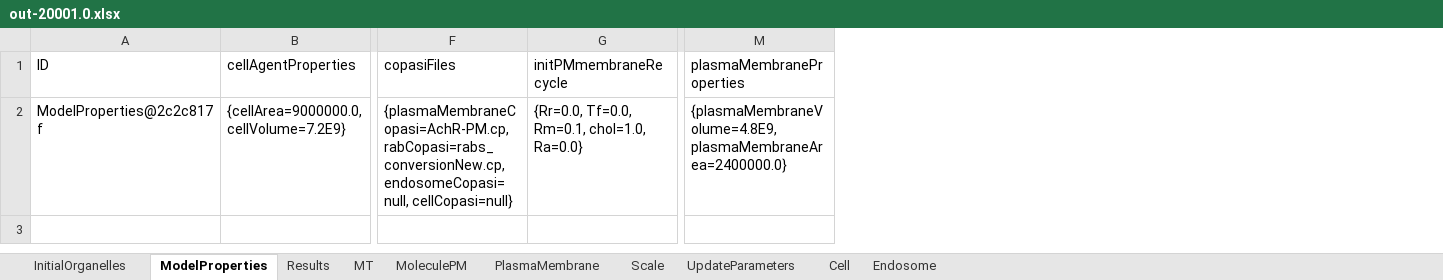
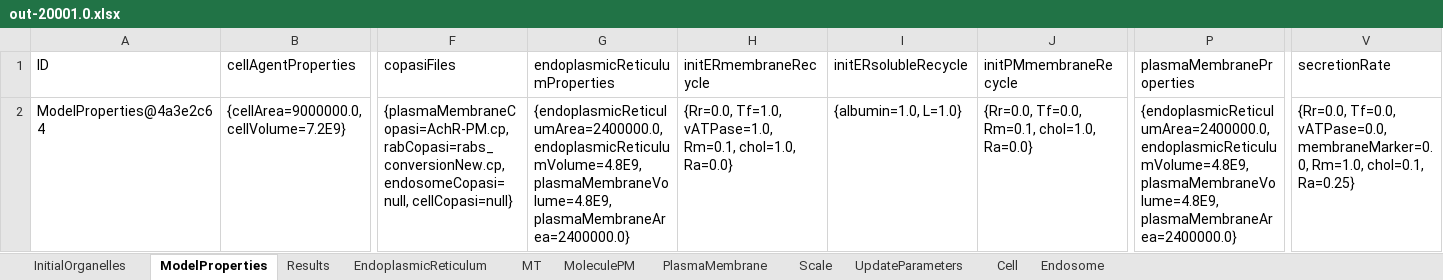
Before and after one commit to ihem-institute/immunity, an Excel workbook: out-20001.0.xlsx, sheet ModelProperties, drawn as a sheet; only a part is shown, gaps mark what is left out; values as stored, in another font and other column widths than the file's, no borders; 1 other sheet too large or unreadable and not compared; addresses are those after the commit; the diff names each change by its address in the sheet, - before the commit and + after, or states it on an @@ line.

```diff
--- a/out-20001.0.xlsx (sheet ModelProperties)
+++ b/out-20001.0.xlsx (sheet ModelProperties)
+sheet tab: EndoplasmicReticulum
+column G (endoplasmicReticulumProperties), row 2: {endoplasmicReticulumArea=2400000.0, endoplasmicReticulumVolume=4.8E9, plasmaMembraneVolume=4.8E9, plasmaMembraneArea=2400000.0}
+column H (initERmembraneRecycle), row 2: {Rr=0.0, Tf=1.0, vATPase=1.0, Rm=0.1, chol=1.0, Ra=0.0}
+column I (initERsolubleRecycle), row 2: {albumin=1.0, L=1.0}
+column V (secretionRate), row 2: {Rr=0.0, Tf=0.0, vATPase=0.0, membraneMarker=0.0, Rm=1.0, chol=0.1, Ra=0.25}
-A2 (ID): ModelProperties@2c2c817f
+A2 (ID): ModelProperties@4a3e2c64
-P2 (plasmaMembraneProperties): {plasmaMembraneVolume=4.8E9, plasmaMembraneArea=2400000.0}
+P2 (plasmaMembraneProperties): {endoplasmicReticulumArea=2400000.0, endoplasmicReticulumVolume=4.8E9, plasmaMembraneVolume=4.8E9, plasmaMembraneArea=2400000.0}
```
Also changed, not shown: sheet MoleculePM, sheet Endosome, sheet MT, sheet PlasmaMembrane, sheet Results, sheet Cell, 2 more sheets, out-1.0.xlsx, out-10001.0.xlsx, 23 other files.
